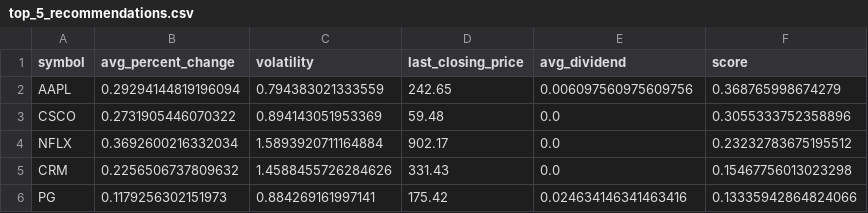
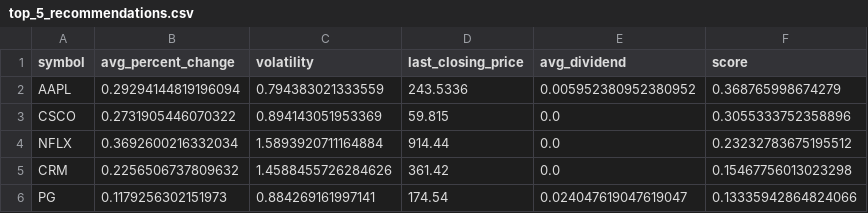
Before and after one commit to janmajoytripathy/Final_project_group_11, a CSV file: top_5_recommendations.csv, drawn as a sheet.

```diff
--- a/top_5_recommendations.csv
+++ b/top_5_recommendations.csv
@@ -1,6 +1,6 @@
 symbol,avg_percent_change,volatility,last_closing_price,avg_dividend,score
-AAPL,0.29294144819196094,0.794383021333559,242.65,0.006097560975609756,0.368765998674279
-CSCO,0.2731905446070322,0.894143051953369,59.48,0.0,0.3055333752358896
-NFLX,0.3692600216332034,1.5893920711164884,902.17,0.0,0.23232783675195512
-CRM,0.2256506737809632,1.4588455726284626,331.43,0.0,0.15467756013023298
-PG,0.1179256302151973,0.884269161997141,175.42,0.024634146341463416,0.13335942864824066
+AAPL,0.29294144819196094,0.794383021333559,243.5336,0.005952380952380952,0.368765998674279
+CSCO,0.2731905446070322,0.894143051953369,59.815,0.0,0.3055333752358896
+NFLX,0.3692600216332034,1.5893920711164884,914.44,0.0,0.23232783675195512
+CRM,0.2256506737809632,1.4588455726284626,361.42,0.0,0.15467756013023298
+PG,0.1179256302151973,0.884269161997141,174.54,0.024047619047619047,0.13335942864824066
```
Also changed, not shown: last_60_days_prices.csv, 1 other file.
